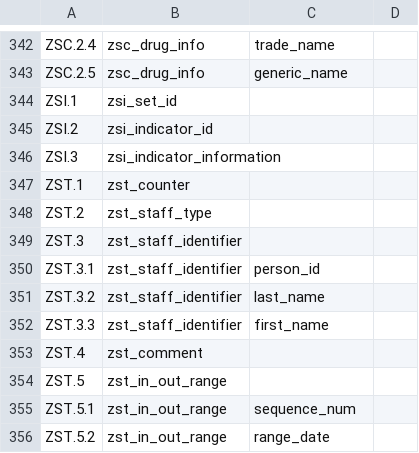
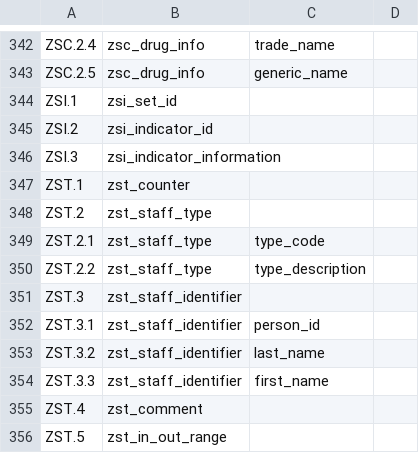
Before and after one commit to djonnadula/CDM-HL7, a CSV file: cdm-scripts/templates/hl7MapIpeople2.5.csv, drawn as a sheet; only a part is shown, gaps mark what is left out; the shorter side is filled out with more unchanged rows; the diff names each change by its address in the sheet, - before the commit and + after, or states it on an @@ line.

```diff
--- a/cdm-scripts/templates/hl7MapIpeople2.5.csv
+++ b/cdm-scripts/templates/hl7MapIpeople2.5.csv
+row 349: ZST.2.1 | zst_staff_type | type_code
+row 350: ZST.2.2 | zst_staff_type | type_description
```
Also changed, not shown: 6 other files.
